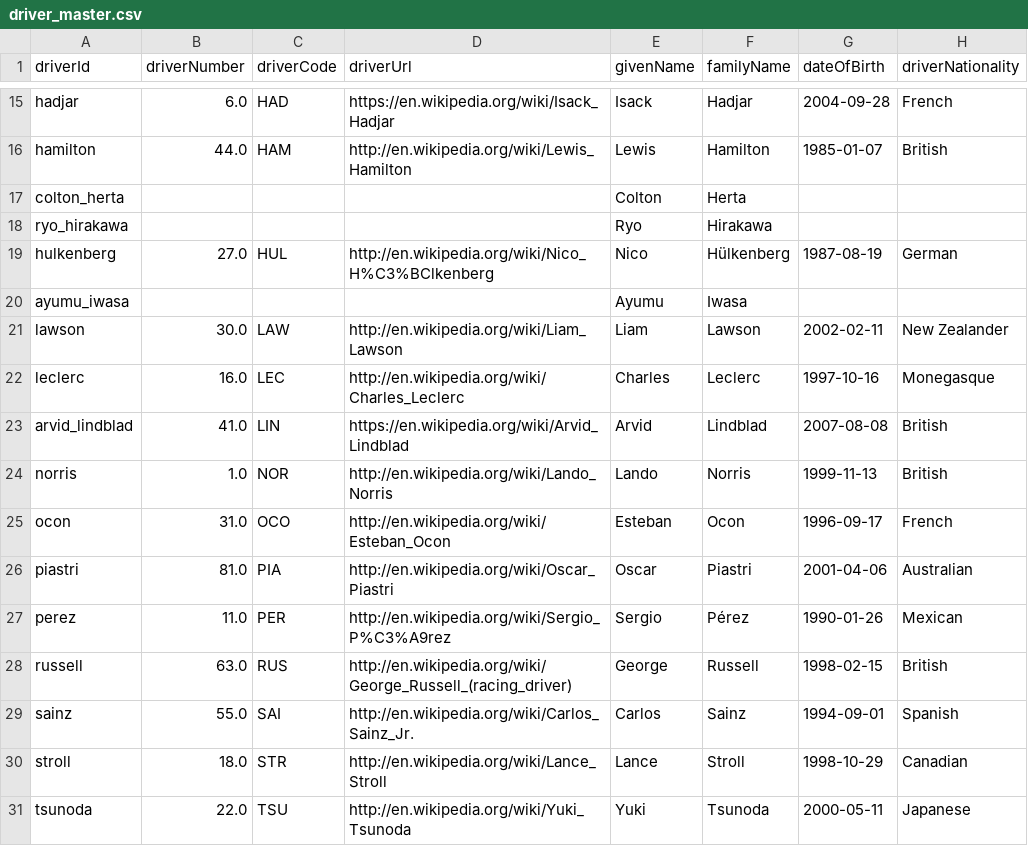
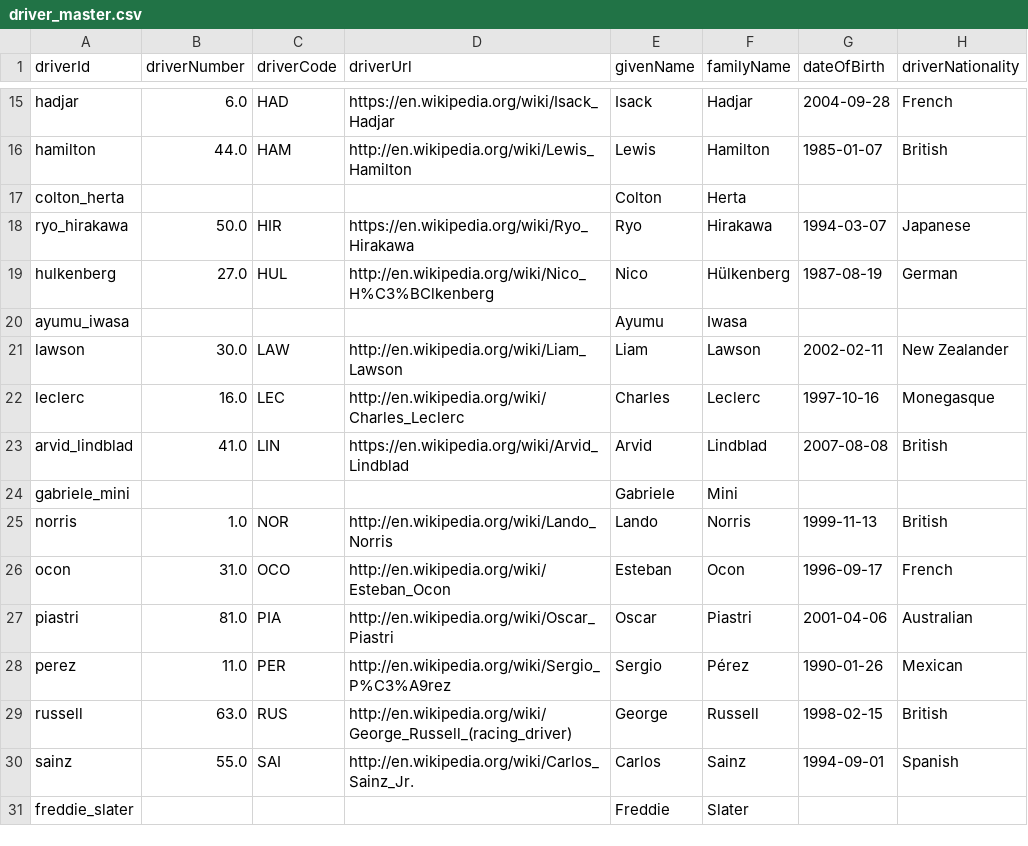
Before and after one commit to Rochit1/F1-Analytics-Dashboard, a CSV file: data/driver_master.csv, drawn as a sheet; only a part is shown, gaps mark what is left out.

```diff
--- a/data/driver_master.csv
+++ b/data/driver_master.csv
@@ -17,3 +17,3 @@ hamilton,44.0,HAM,http://en.wikipedia.org/wiki/Lewis_Hamilton,Lewis,Hamilton,198
 colton_herta,,,,Colton,Herta,,
-ryo_hirakawa,,,,Ryo,Hirakawa,,
+ryo_hirakawa,50.0,HIR,https://en.wikipedia.org/wiki/Ryo_Hirakawa,Ryo,Hirakawa,1994-03-07,Japanese
 hulkenberg,27.0,HUL,http://en.wikipedia.org/wiki/Nico_H%C3%BClkenberg,Nico,Hülkenberg,1987-08-19,German
@@ -23,2 +23,3 @@ leclerc,16.0,LEC,http://en.wikipedia.org/wiki/Charles_Leclerc,Charles,Leclerc,19
 arvid_lindblad,41.0,LIN,https://en.wikipedia.org/wiki/Arvid_Lindblad,Arvid,Lindblad,2007-08-08,British
+gabriele_mini,,,,Gabriele,Mini,,
 norris,1.0,NOR,http://en.wikipedia.org/wiki/Lando_Norris,Lando,Norris,1999-11-13,British
@@ -29,3 +30,2 @@ russell,63.0,RUS,http://en.wikipedia.org/wiki/George_Russell_(racing_driver),Geo
 sainz,55.0,SAI,http://en.wikipedia.org/wiki/Carlos_Sainz_Jr.,Carlos,Sainz,1994-09-01,Spanish
-stroll,18.0,STR,http://en.wikipedia.org/wiki/Lance_Stroll,Lance,Stroll,1998-10-29,Canadian
-tsunoda,22.0,TSU,http://en.wikipedia.org/wiki/Yuki_Tsunoda,Yuki,Tsunoda,2000-05-11,Japanese
+freddie_slater,,,,Freddie,Slater,,
```
Also changed, not shown: data/driver_standings_current.csv, data/fastest_laps.csv, 7 other files.
